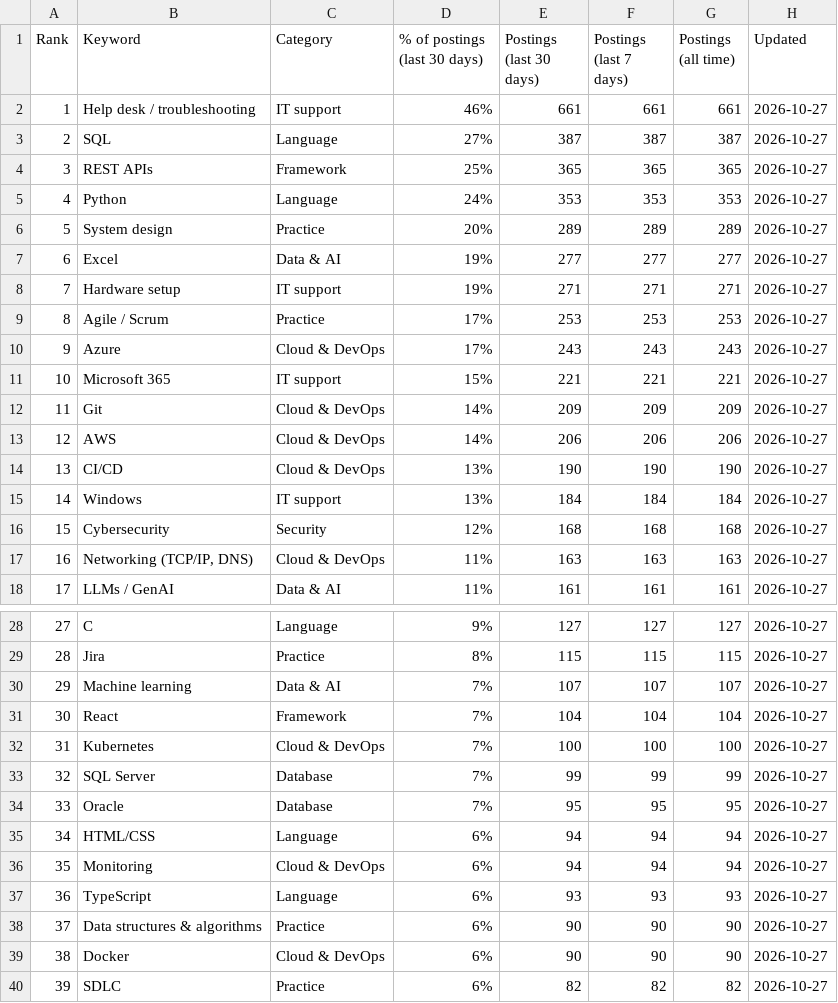
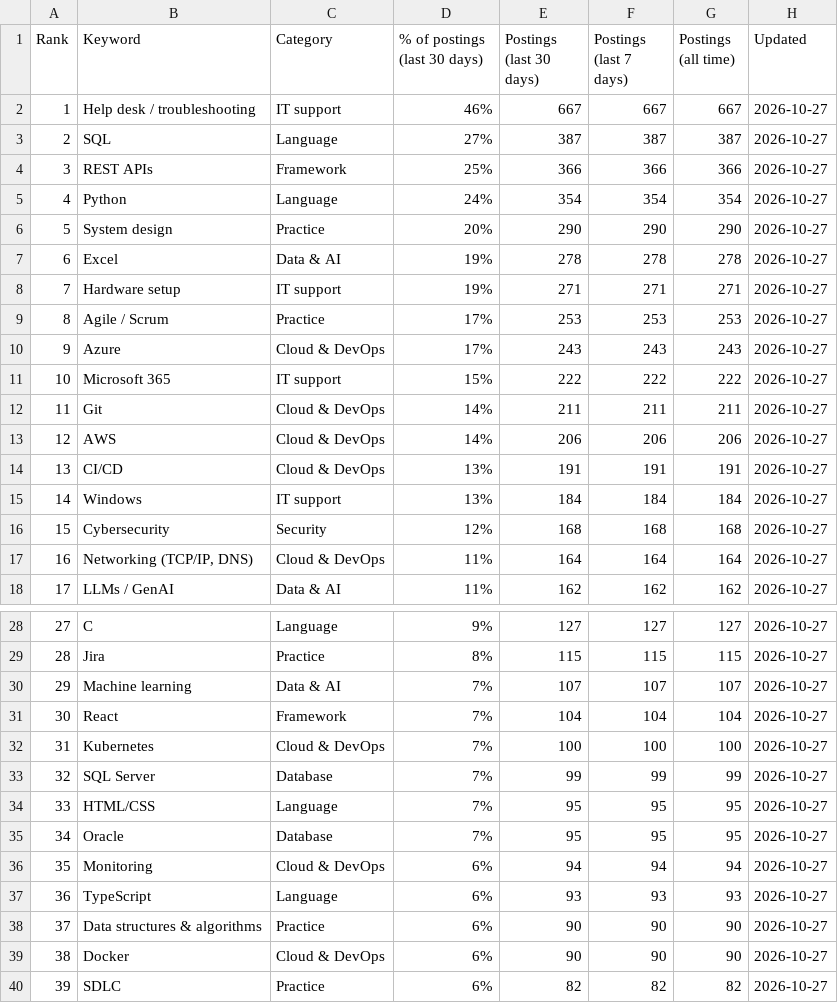
Before and after one commit to sagarh12/canada-jobs-feed, a CSV file: feed/keywords.csv, drawn as a sheet; only a part is shown, gaps mark what is left out; removed rows and columns are numbered as before the commit, all else as after; the diff covers the shown part only; the diff names each change by its address in the sheet, - before the commit and + after, or states it on an @@ line.

```diff
--- a/feed/keywords.csv
+++ b/feed/keywords.csv
-E2 (Postings (last 30 days)): 661
+E2 (Postings (last 30 days)): 667
-F2 (Postings (last 7 days)): 661
+F2 (Postings (last 7 days)): 667
-G2 (Postings (all time)): 661
+G2 (Postings (all time)): 667
-E4 (Postings (last 30 days)): 365
+E4 (Postings (last 30 days)): 366
-F4 (Postings (last 7 days)): 365
+F4 (Postings (last 7 days)): 366
-G4 (Postings (all time)): 365
+G4 (Postings (all time)): 366
-E5 (Postings (last 30 days)): 353
+E5 (Postings (last 30 days)): 354
-F5 (Postings (last 7 days)): 353
+F5 (Postings (last 7 days)): 354
-G5 (Postings (all time)): 353
+G5 (Postings (all time)): 354
-E6 (Postings (last 30 days)): 289
+E6 (Postings (last 30 days)): 290
-F6 (Postings (last 7 days)): 289
+F6 (Postings (last 7 days)): 290
-G6 (Postings (all time)): 289
+G6 (Postings (all time)): 290
-E7 (Postings (last 30 days)): 277
+E7 (Postings (last 30 days)): 278
-F7 (Postings (last 7 days)): 277
+F7 (Postings (last 7 days)): 278
-G7 (Postings (all time)): 277
+G7 (Postings (all time)): 278
-E11 (Postings (last 30 days)): 221
+E11 (Postings (last 30 days)): 222
-F11 (Postings (last 7 days)): 221
+F11 (Postings (last 7 days)): 222
-G11 (Postings (all time)): 221
+G11 (Postings (all time)): 222
-E12 (Postings (last 30 days)): 209
+E12 (Postings (last 30 days)): 211
-F12 (Postings (last 7 days)): 209
+F12 (Postings (last 7 days)): 211
-G12 (Postings (all time)): 209
+G12 (Postings (all time)): 211
-E14 (Postings (last 30 days)): 190
+E14 (Postings (last 30 days)): 191
-F14 (Postings (last 7 days)): 190
+F14 (Postings (last 7 days)): 191
-G14 (Postings (all time)): 190
+G14 (Postings (all time)): 191
-E17 (Postings (last 30 days)): 163
+E17 (Postings (last 30 days)): 164
-F17 (Postings (last 7 days)): 163
+F17 (Postings (last 7 days)): 164
-G17 (Postings (all time)): 163
+G17 (Postings (all time)): 164
-E18 (Postings (last 30 days)): 161
+E18 (Postings (last 30 days)): 162
-F18 (Postings (last 7 days)): 161
+F18 (Postings (last 7 days)): 162
-G18 (Postings (all time)): 161
+G18 (Postings (all time)): 162
@@ column A (Rank) renumbered between rows 25 and 152 @@
+row 34: 33 | HTML/CSS | Language | 7% | 95 | 95 | 95 | 2026-10-27
-row 35: 34 | HTML/CSS | Language | 6% | 94 | 94 | 94 | 2026-10-27
```
Also changed, not shown: 9 added rows, 8 removed rows and 15 edited cells elsewhere in this file, 3 other files.
